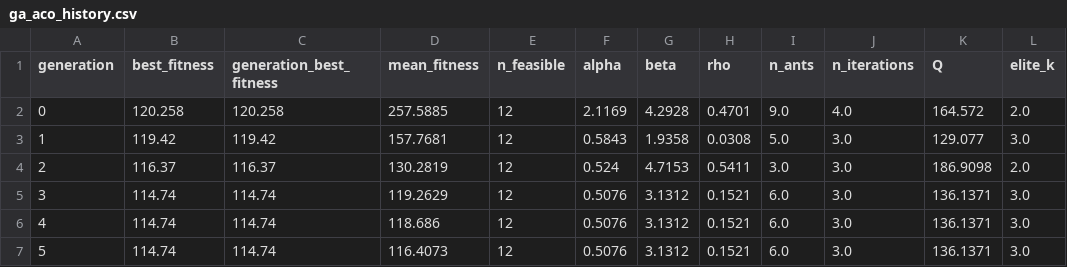
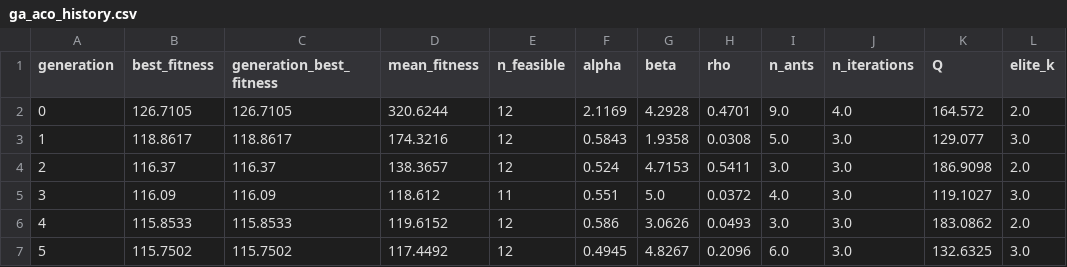
Before and after one commit to hasantoufiq777-dev/intelligent-traffic-signal-control, a CSV file: results/ga/ga_aco_history.csv, drawn as a sheet; only a part is shown; the diff covers the shown part only.

```diff
--- a/results/ga/ga_aco_history.csv
+++ b/results/ga/ga_aco_history.csv
@@ -1,7 +1,7 @@
 generation,best_fitness,generation_best_fitness,mean_fitness,n_feasible,alpha,beta,rho,n_ants,n_iterations,Q,elite_k
-0,120.258,120.258,257.5885,12,2.1169,4.2928,0.4701,9.0,4.0,164.572,2.0
-1,119.42,119.42,157.7681,12,0.5843,1.9358,0.0308,5.0,3.0,129.077,3.0
-2,116.37,116.37,130.2819,12,0.524,4.7153,0.5411,3.0,3.0,186.9098,2.0
-3,114.74,114.74,119.2629,12,0.5076,3.1312,0.1521,6.0,3.0,136.1371,3.0
-4,114.74,114.74,118.686,12,0.5076,3.1312,0.1521,6.0,3.0,136.1371,3.0
-5,114.74,114.74,116.4073,12,0.5076,3.1312,0.1521,6.0,3.0,136.1371,3.0
+0,126.7105,126.7105,320.6244,12,2.1169,4.2928,0.4701,9.0,4.0,164.572,2.0
+1,118.8617,118.8617,174.3216,12,0.5843,1.9358,0.0308,5.0,3.0,129.077,3.0
+2,116.37,116.37,138.3657,12,0.524,4.7153,0.5411,3.0,3.0,186.9098,2.0
+3,116.09,116.09,118.612,11,0.551,5.0,0.0372,4.0,3.0,119.1027,3.0
+4,115.8533,115.8533,119.6152,12,0.586,3.0626,0.0493,3.0,3.0,183.0862,2.0
+5,115.7502,115.7502,117.4492,12,0.4945,4.8267,0.2096,6.0,3.0,132.6325,3.0
```
Also changed, not shown: 48 edited cells elsewhere in this file, 46 other files.
